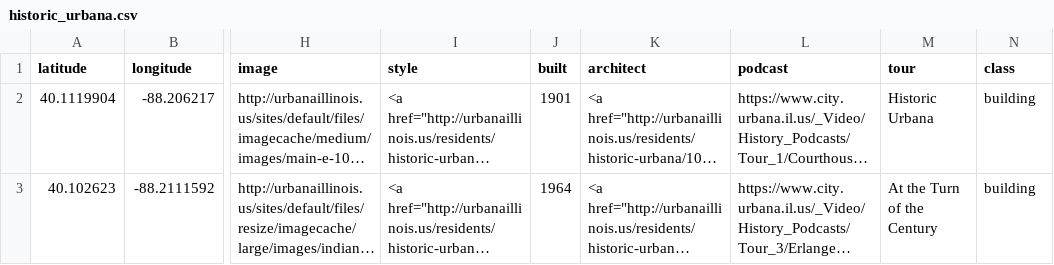
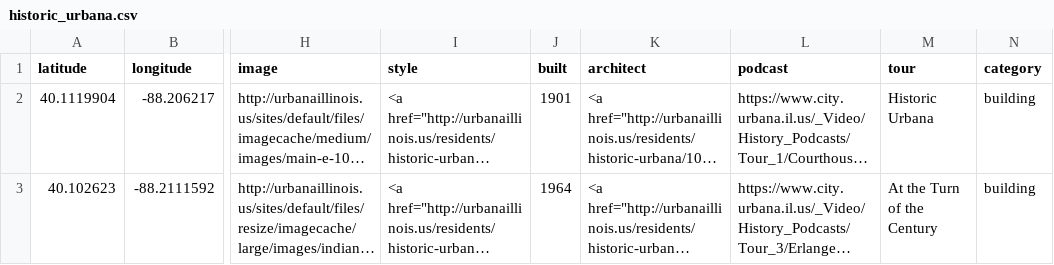
Before and after one commit to urbana-planning/historic-urbana-webmap, a CSV file: historic_urbana.csv, drawn as a sheet; only a part is shown, gaps mark what is left out; long unchanged cells end in …; the diff names each change by its address in the sheet, - before the commit and + after, or states it on an @@ line.

```diff
--- a/historic_urbana.csv
+++ b/historic_urbana.csv
-N1: class
+N1: category
```
Also changed, not shown: 2 other files.
